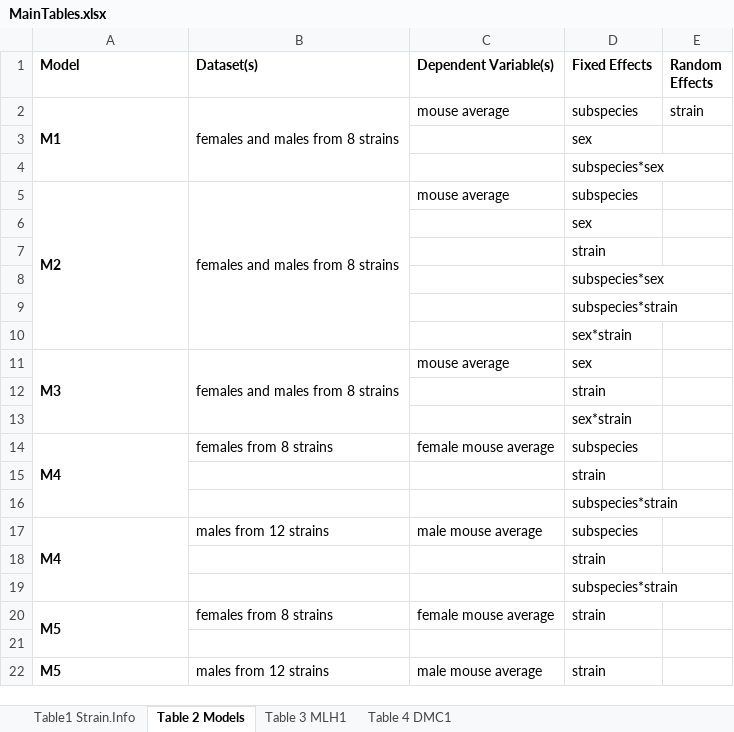
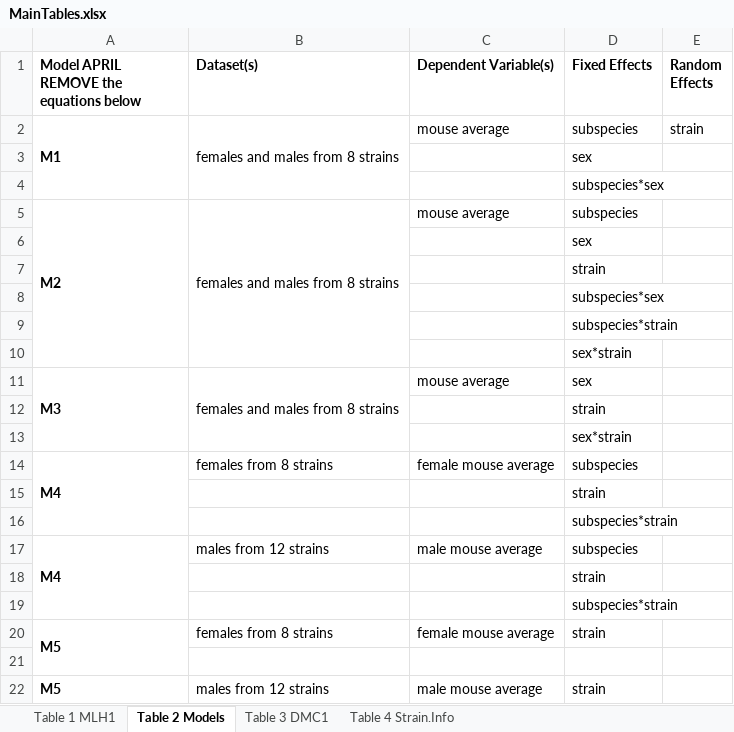
Before and after one commit to petersoapes/MLH1repo, an Excel workbook: doc/MainTables.xlsx, sheet Table 2 Models, drawn as a sheet; values as stored, in another font and other column widths than the file's, no borders; charts and pictures not drawn; the diff names each change by its address in the sheet, - before the commit and + after, or states it on an @@ line.

Commit message:
updates DOIs to ref. Moved Tables around

```diff
--- a/doc/MainTables.xlsx (sheet Table 2 Models)
+++ b/doc/MainTables.xlsx (sheet Table 2 Models)
-sheet tab: Table1 Strain.Info
+sheet tab: Table 4 Strain.Info
-sheet tab: Table 3 MLH1
+sheet tab: Table 1 MLH1
-sheet tab: Table 4 DMC1
+sheet tab: Table 3 DMC1
@@ sheet tab order changed: Table 1 MLH1 | Table 2 Models | Table 3 DMC1 | Table 4 Strain.Info @@
-A1: Model
+A1: Model APRIL REMOVE the equations below
```
Also changed, not shown: charts or pictures, 2 other files.
